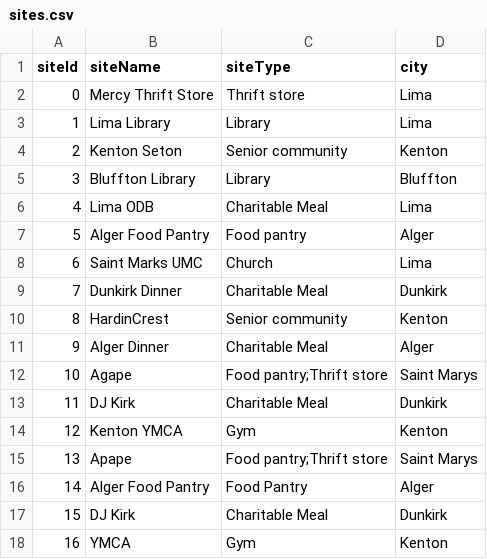
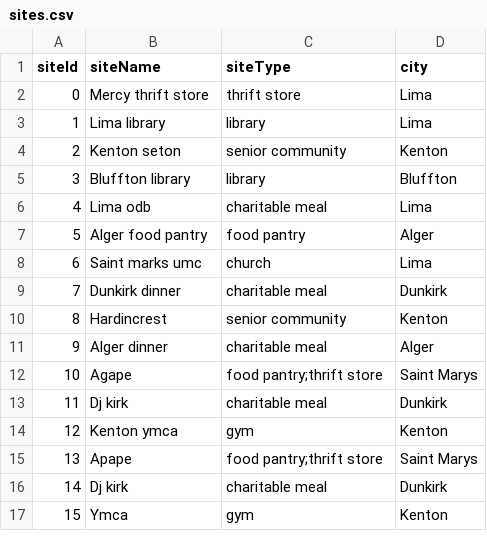
Before and after one commit to Human-Centered-Optimization-Lab/clinicOpt, a CSV file: data/sites.csv, drawn as a sheet; only a part is shown; removed rows and columns are numbered as before the commit, all else as after; the diff covers the shown part only; the diff names each change by its address in the sheet, - before the commit and + after, or states it on an @@ line.

```diff
--- a/data/sites.csv
+++ b/data/sites.csv
-B2 (siteName): Mercy Thrift Store
+B2 (siteName): Mercy thrift store
-C2 (siteType): Thrift store
+C2 (siteType): thrift store
-B3 (siteName): Lima Library
+B3 (siteName): Lima library
-C3 (siteType): Library
+C3 (siteType): library
-B4 (siteName): Kenton Seton
+B4 (siteName): Kenton seton
-C4 (siteType): Senior community
+C4 (siteType): senior community
-B5 (siteName): Bluffton Library
+B5 (siteName): Bluffton library
-C5 (siteType): Library
+C5 (siteType): library
-B6 (siteName): Lima ODB
+B6 (siteName): Lima odb
-C6 (siteType): Charitable Meal
+C6 (siteType): charitable meal
-B7 (siteName): Alger Food Pantry
+B7 (siteName): Alger food pantry
-C7 (siteType): Food pantry
+C7 (siteType): food pantry
-B8 (siteName): Saint Marks UMC
+B8 (siteName): Saint marks umc
-C8 (siteType): Church
+C8 (siteType): church
-B9 (siteName): Dunkirk Dinner
+B9 (siteName): Dunkirk dinner
-C9 (siteType): Charitable Meal
+C9 (siteType): charitable meal
-B10 (siteName): HardinCrest
+B10 (siteName): Hardincrest
-C10 (siteType): Senior community
+C10 (siteType): senior community
-B11 (siteName): Alger Dinner
+B11 (siteName): Alger dinner
-C11 (siteType): Charitable Meal
+C11 (siteType): charitable meal
-C12 (siteType): Food pantry;Thrift store
+C12 (siteType): food pantry;thrift store
-B13 (siteName): DJ Kirk
+B13 (siteName): Dj kirk
-C13 (siteType): Charitable Meal
+C13 (siteType): charitable meal
-B14 (siteName): Kenton YMCA
+B14 (siteName): Kenton ymca
-C14 (siteType): Gym
+C14 (siteType): gym
-C15 (siteType): Food pantry;Thrift store
+C15 (siteType): food pantry;thrift store
-row 16: 14 | Alger Food Pantry | Food Pantry | Alger
@@ column A (siteId) renumbered from row 16 down @@
-B16 (siteName): DJ Kirk
+B16 (siteName): Dj kirk
-C16 (siteType): Charitable Meal
+C16 (siteType): charitable meal
-row 18: 16 | YMCA | Gym | Kenton
+row 17: 15 | Ymca | gym | Kenton
```
Also changed, not shown: 13 edited cells elsewhere in this file, data/events.csv, 2 other files.
